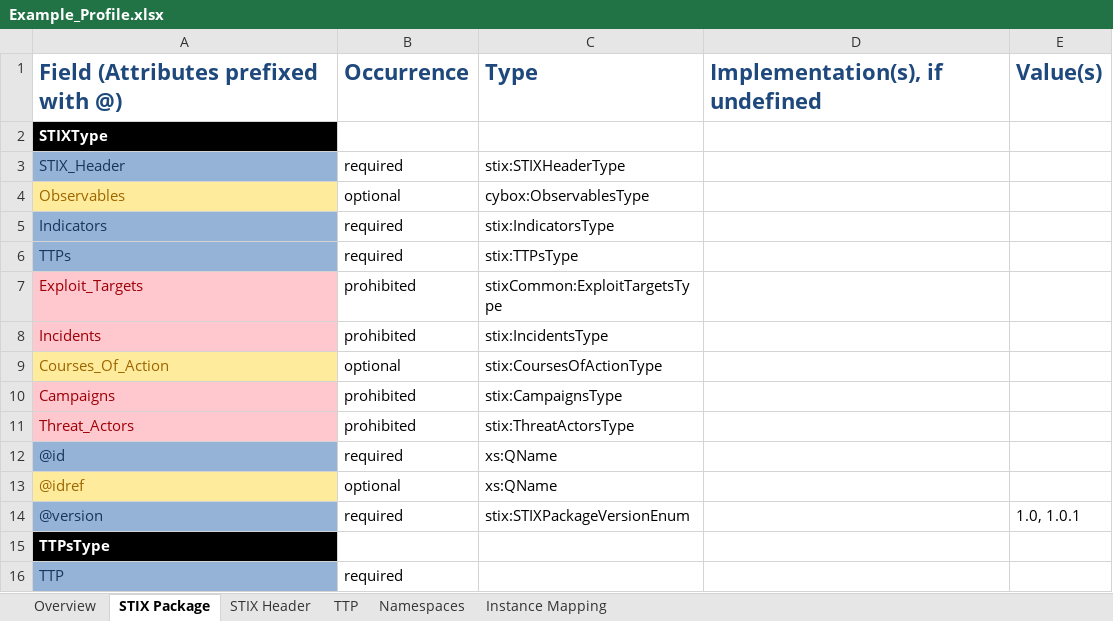
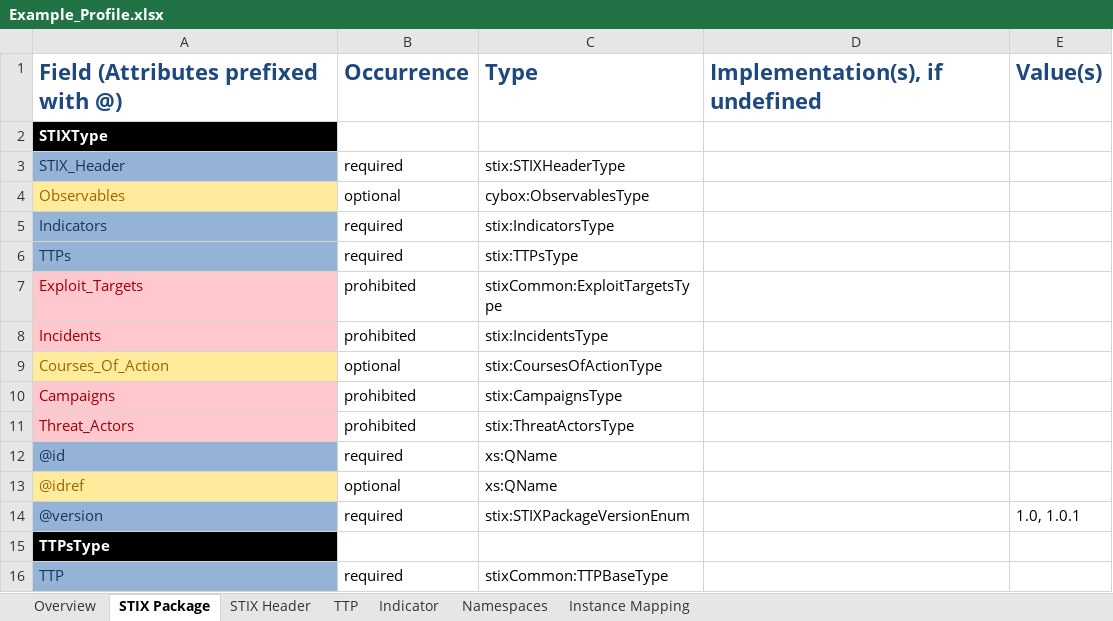
Before and after one commit to STIXProject/stix-validator, an Excel workbook: examples/Example_Profile.xlsx, sheet STIX Package, drawn as a sheet; values as stored, in another font and other column widths than the file's, no borders; the diff names each change by its address in the sheet, - before the commit and + after, or states it on an @@ line.

Commit message:
Updated example to demonstrate disallowed CybOX Object types

```diff
--- a/examples/Example_Profile.xlsx (sheet STIX Package)
+++ b/examples/Example_Profile.xlsx (sheet STIX Package)
+sheet tab: Indicator
-C16: (empty)
+C16: stixCommon:TTPBaseType
```
Also changed, not shown: sheet Overview, sheet Instance Mapping, sheet Namespaces, 1 other file.
